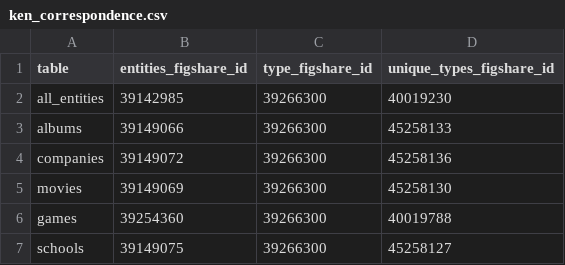
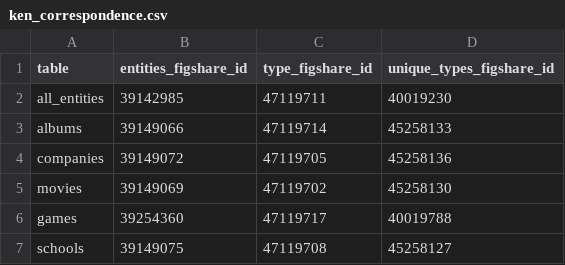
Before and after one commit to skrub-data/datasets, a CSV file: data/ken_correspondence.csv, drawn as a sheet.

Commit message:
update correspondence

```diff
--- a/data/ken_correspondence.csv
+++ b/data/ken_correspondence.csv
@@ -1,7 +1,7 @@
 table,entities_figshare_id,type_figshare_id,unique_types_figshare_id
-all_entities,39142985,39266300,40019230
-albums,39149066,39266300,45258133
-companies,39149072,39266300,45258136
-movies,39149069,39266300,45258130
-games,39254360,39266300,40019788
-schools,39149075,39266300,45258127
+all_entities,39142985,47119711,40019230
+albums,39149066,47119714,45258133
+companies,39149072,47119705,45258136
+movies,39149069,47119702,45258130
+games,39254360,47119717,40019788
+schools,39149075,47119708,45258127
```
